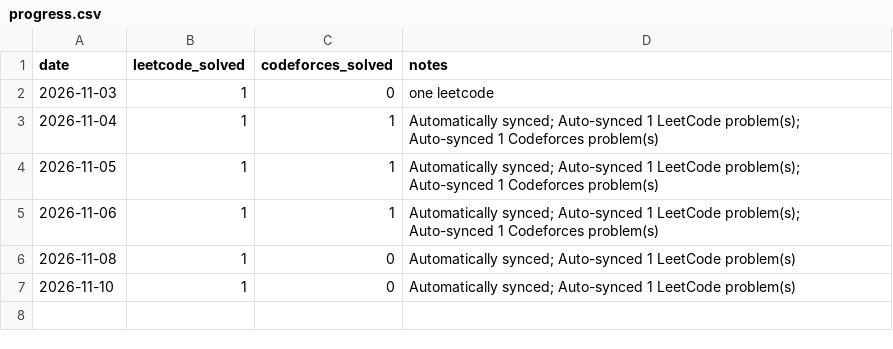
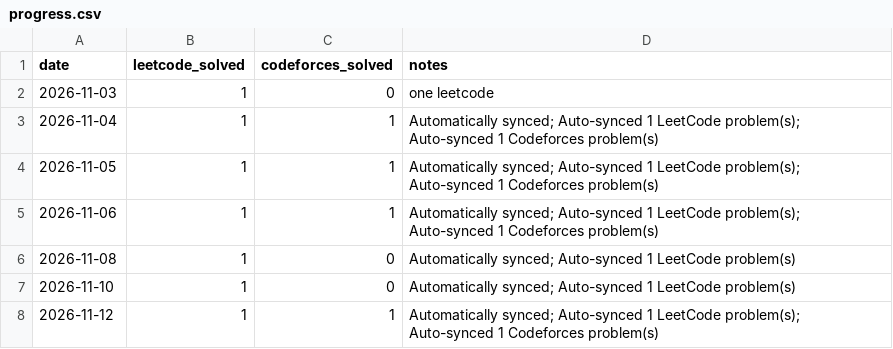
Before and after one commit to Manushri-S-S/DSA, a CSV file: progress.csv, drawn as a sheet; the diff names each change by its address in the sheet, - before the commit and + after, or states it on an @@ line.

```diff
--- a/progress.csv
+++ b/progress.csv
+row 8: 2026-11-12 | 1 | 1 | Automatically synced; Auto-synced 1 LeetCode problem(s); Auto-synced 1 Codeforces problem(s)
```
Also changed, not shown: 4 other files.
